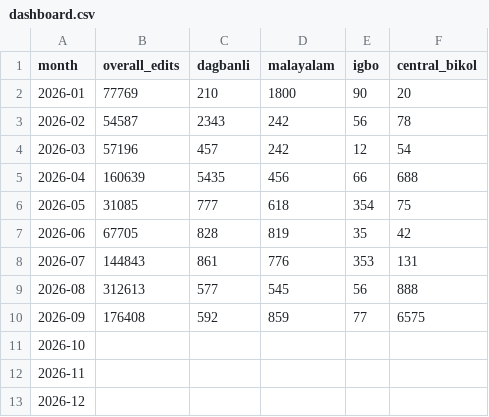
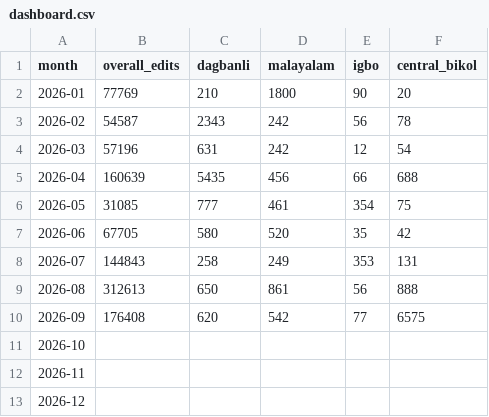
Before and after one commit to Masssly/lexeme-dashboard, a CSV file: data/dashboard.csv, drawn as a sheet.

Commit message:
Sync dashboard data from Google Sheet

```diff
--- a/data/dashboard.csv
+++ b/data/dashboard.csv
@@ -3,9 +3,9 @@
 "2026-02","54587","2343","242","56","78"
-"2026-03","57196","457","242","12","54"
+"2026-03","57196","631","242","12","54"
 "2026-04","160639","5435","456","66","688"
-"2026-05","31085","777","618","354","75"
-"2026-06","67705","828","819","35","42"
-"2026-07","144843","861","776","353","131"
-"2026-08","312613","577","545","56","888"
-"2026-09","176408","592","859","77","6575"
+"2026-05","31085","777","461","354","75"
+"2026-06","67705","580","520","35","42"
+"2026-07","144843","258","249","353","131"
+"2026-08","312613","650","861","56","888"
+"2026-09","176408","620","542","77","6575"
 "2026-10","","","","",""
```
